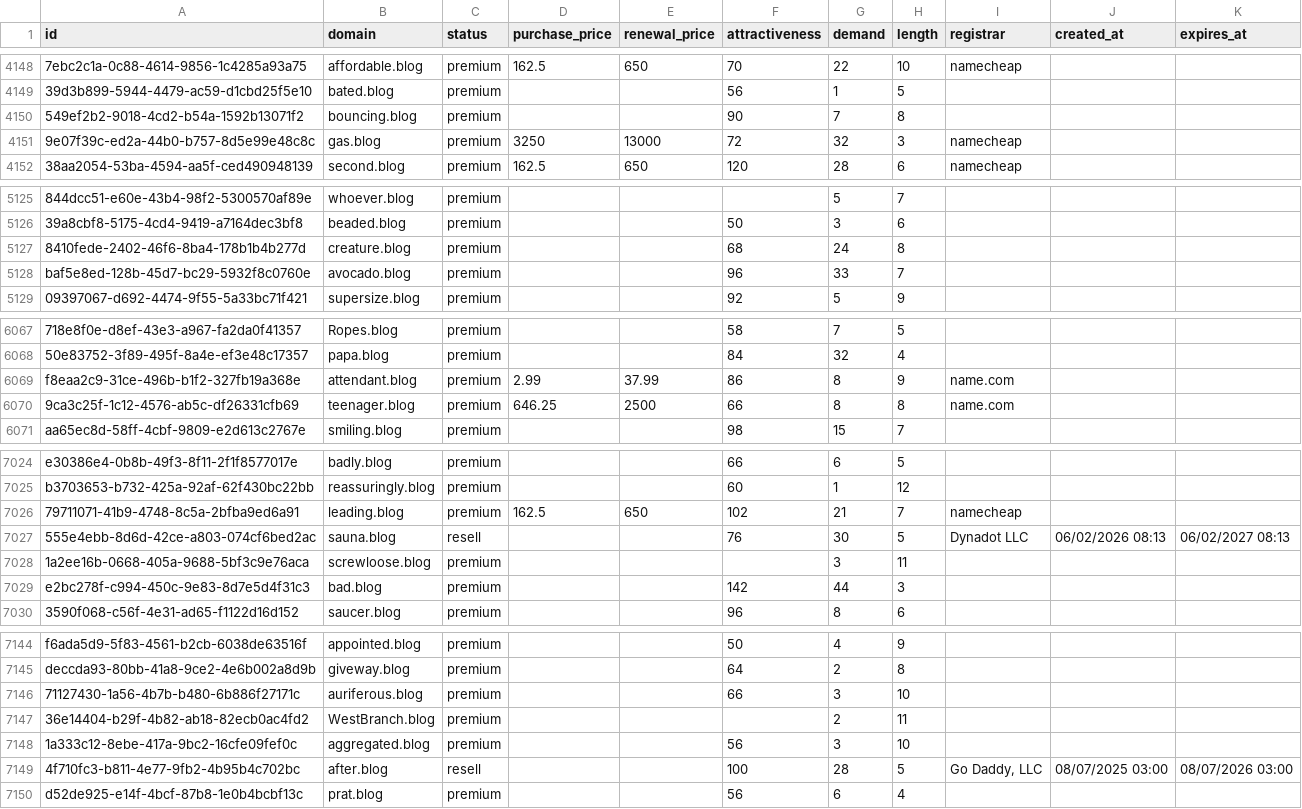
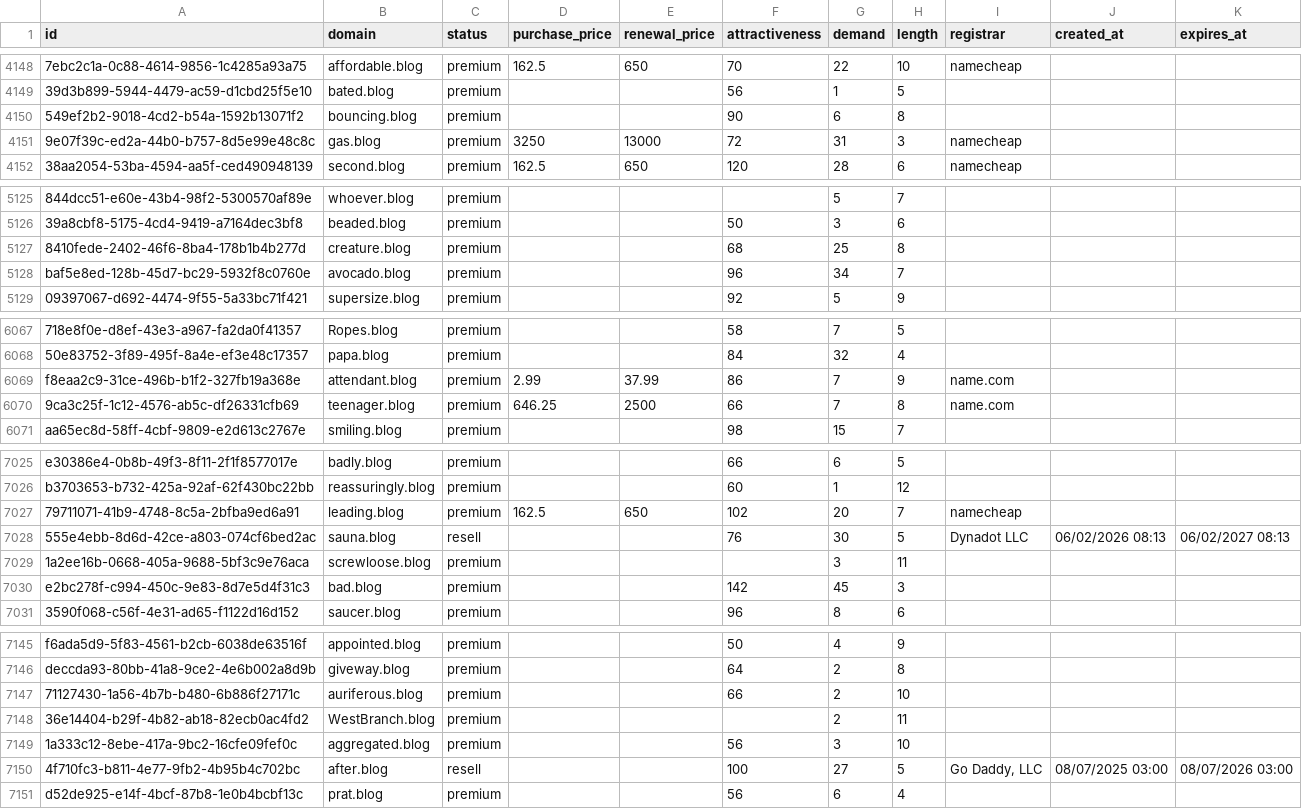
Before and after one commit to UniqueDomains/blog-oneword-domains, a CSV file: blog.csv, drawn as a sheet; only a part is shown, gaps mark what is left out; addresses are those after the commit; the diff covers the shown part only; the diff names each change by its address in the sheet, - before the commit and + after, or states it on an @@ line.

```diff
--- a/blog.csv
+++ b/blog.csv
-G4150 (demand): 7
+G4150 (demand): 6
-G4151 (demand): 32
+G4151 (demand): 31
-G5127 (demand): 24
+G5127 (demand): 25
-G5128 (demand): 33
+G5128 (demand): 34
-G6069:G6070 (demand): 8
+G6069:G6070 (demand): 7
-G7027 (demand): 21
+G7027 (demand): 20
-G7030 (demand): 44
+G7030 (demand): 45
-G7147 (demand): 3
+G7147 (demand): 2
-G7150 (demand): 28
+G7150 (demand): 27
```
Also changed, not shown: 1 added row and 142 edited cells elsewhere in this file, 4 other files.
